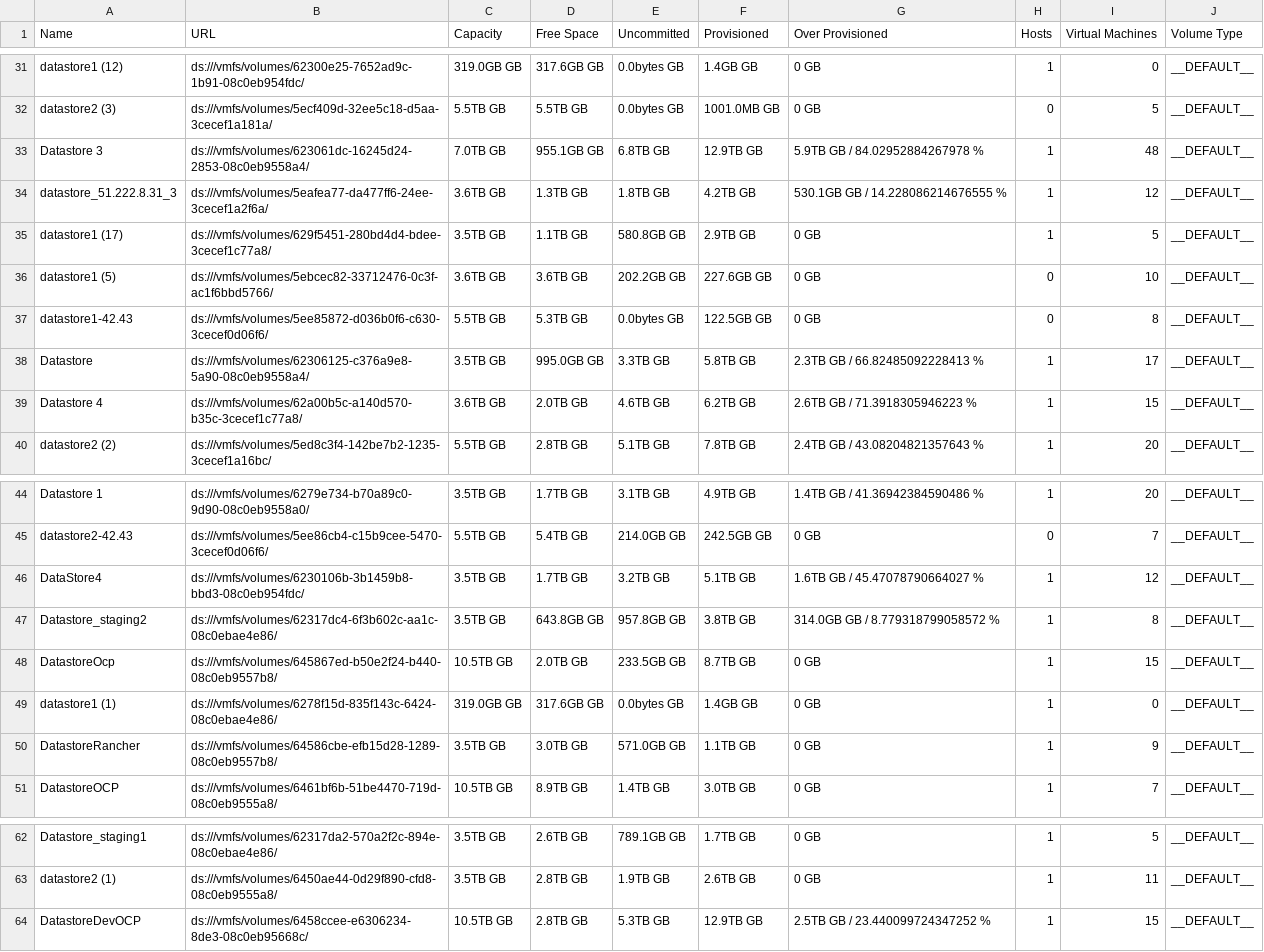
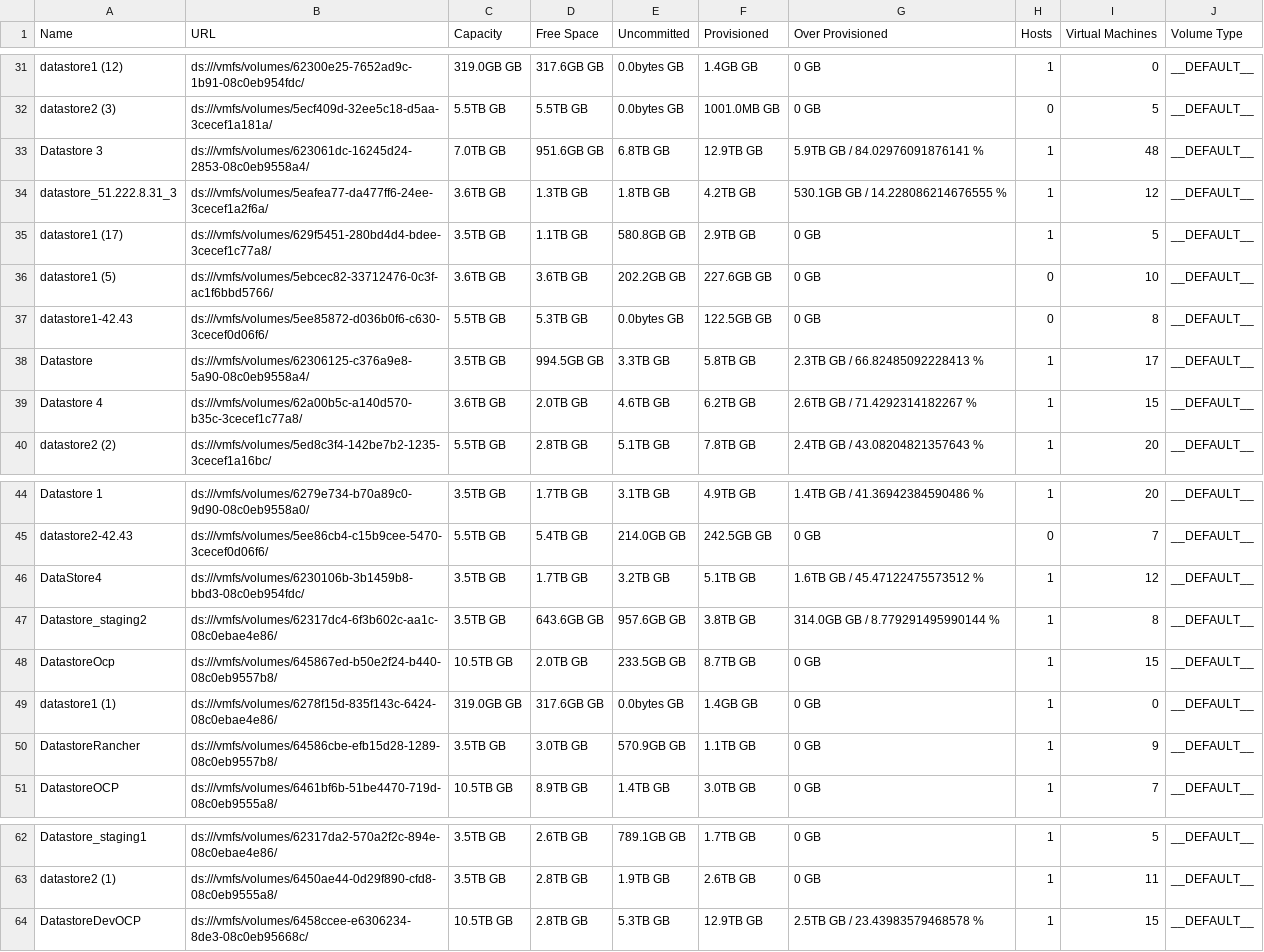
Before and after one commit to MuralidharB/vmosmapping, a CSV file: data/vmdatastores.csv, drawn as a sheet; only a part is shown, gaps mark what is left out; the diff covers the shown part only.

```diff
--- a/data/vmdatastores.csv
+++ b/data/vmdatastores.csv
@@ -32,3 +32,3 @@ datastore1 (12),ds:///vmfs/volumes/62300e25-7652ad9c-1b91-08c0eb954fdc/,319.0GB
 datastore2 (3),ds:///vmfs/volumes/5ecf409d-32ee5c18-d5aa-3cecef1a181a/,5.5TB GB,5.5TB GB,0.0bytes GB,1001.0MB GB,0 GB,0,5,__DEFAULT__
-Datastore 3,ds:///vmfs/volumes/623061dc-16245d24-2853-08c0eb9558a4/,7.0TB GB,955.1GB GB,6.8TB GB,12.9TB GB,5.9TB GB / 84.02952884267978 %,1,48,__DEFAULT__
+Datastore 3,ds:///vmfs/volumes/623061dc-16245d24-2853-08c0eb9558a4/,7.0TB GB,951.6GB GB,6.8TB GB,12.9TB GB,5.9TB GB / 84.02976091876141 %,1,48,__DEFAULT__
 datastore_51.222.8.31_3,ds:///vmfs/volumes/5eafea77-da477ff6-24ee-3cecef1a2f6a/,3.6TB GB,1.3TB GB,1.8TB GB,4.2TB GB,530.1GB GB / 14.228086214676555 %,1,12,__DEFAULT__
@@ -37,4 +37,4 @@ datastore1 (5),ds:///vmfs/volumes/5ebcec82-33712476-0c3f-ac1f6bbd5766/,3.6TB GB,
 datastore1-42.43,ds:///vmfs/volumes/5ee85872-d036b0f6-c630-3cecef0d06f6/,5.5TB GB,5.3TB GB,0.0bytes GB,122.5GB GB,0 GB,0,8,__DEFAULT__
-Datastore,ds:///vmfs/volumes/62306125-c376a9e8-5a90-08c0eb9558a4/,3.5TB GB,995.0GB GB,3.3TB GB,5.8TB GB,2.3TB GB / 66.82485092228413 %,1,17,__DEFAULT__
-Datastore 4,ds:///vmfs/volumes/62a00b5c-a140d570-b35c-3cecef1c77a8/,3.6TB GB,2.0TB GB,4.6TB GB,6.2TB GB,2.6TB GB / 71.3918305946223 %,1,15,__DEFAULT__
+Datastore,ds:///vmfs/volumes/62306125-c376a9e8-5a90-08c0eb9558a4/,3.5TB GB,994.5GB GB,3.3TB GB,5.8TB GB,2.3TB GB / 66.82485092228413 %,1,17,__DEFAULT__
+Datastore 4,ds:///vmfs/volumes/62a00b5c-a140d570-b35c-3cecef1c77a8/,3.6TB GB,2.0TB GB,4.6TB GB,6.2TB GB,2.6TB GB / 71.4292314182267 %,1,15,__DEFAULT__
 datastore2 (2),ds:///vmfs/volumes/5ed8c3f4-142be7b2-1235-3cecef1a16bc/,5.5TB GB,2.8TB GB,5.1TB GB,7.8TB GB,2.4TB GB / 43.08204821357643 %,1,20,__DEFAULT__
@@ -45,7 +45,7 @@ Datastore 1,ds:///vmfs/volumes/6279e734-b70a89c0-9d90-08c0eb9558a0/,3.5TB GB,1.7
 datastore2-42.43,ds:///vmfs/volumes/5ee86cb4-c15b9cee-5470-3cecef0d06f6/,5.5TB GB,5.4TB GB,214.0GB GB,242.5GB GB,0 GB,0,7,__DEFAULT__
-DataStore4,ds:///vmfs/volumes/6230106b-3b1459b8-bbd3-08c0eb954fdc/,3.5TB GB,1.7TB GB,3.2TB GB,5.1TB GB,1.6TB GB / 45.47078790664027 %,1,12,__DEFAULT__
-Datastore_staging2,ds:///vmfs/volumes/62317dc4-6f3b602c-aa1c-08c0ebae4e86/,3.5TB GB,643.8GB GB,957.8GB GB,3.8TB GB,314.0GB GB / 8.779318799058572 %,1,8,__DEFAULT__
+DataStore4,ds:///vmfs/volumes/6230106b-3b1459b8-bbd3-08c0eb954fdc/,3.5TB GB,1.7TB GB,3.2TB GB,5.1TB GB,1.6TB GB / 45.47122475573512 %,1,12,__DEFAULT__
+Datastore_staging2,ds:///vmfs/volumes/62317dc4-6f3b602c-aa1c-08c0ebae4e86/,3.5TB GB,643.6GB GB,957.6GB GB,3.8TB GB,314.0GB GB / 8.779291495990144 %,1,8,__DEFAULT__
 DatastoreOcp,ds:///vmfs/volumes/645867ed-b50e2f24-b440-08c0eb9557b8/,10.5TB GB,2.0TB GB,233.5GB GB,8.7TB GB,0 GB,1,15,__DEFAULT__
 datastore1 (1),ds:///vmfs/volumes/6278f15d-835f143c-6424-08c0ebae4e86/,319.0GB GB,317.6GB GB,0.0bytes GB,1.4GB GB,0 GB,1,0,__DEFAULT__
-DatastoreRancher,ds:///vmfs/volumes/64586cbe-efb15d28-1289-08c0eb9557b8/,3.5TB GB,3.0TB GB,571.0GB GB,1.1TB GB,0 GB,1,9,__DEFAULT__
+DatastoreRancher,ds:///vmfs/volumes/64586cbe-efb15d28-1289-08c0eb9557b8/,3.5TB GB,3.0TB GB,570.9GB GB,1.1TB GB,0 GB,1,9,__DEFAULT__
 DatastoreOCP,ds:///vmfs/volumes/6461bf6b-51be4470-719d-08c0eb9555a8/,10.5TB GB,8.9TB GB,1.4TB GB,3.0TB GB,0 GB,1,7,__DEFAULT__
@@ -63,2 +63,2 @@ Datastore_staging1,ds:///vmfs/volumes/62317da2-570a2f2c-894e-08c0ebae4e86/,3.5TB
 datastore2 (1),ds:///vmfs/volumes/6450ae44-0d29f890-cfd8-08c0eb9555a8/,3.5TB GB,2.8TB GB,1.9TB GB,2.6TB GB,0 GB,1,11,__DEFAULT__
-DatastoreDevOCP,ds:///vmfs/volumes/6458ccee-e6306234-8de3-08c0eb95668c/,10.5TB GB,2.8TB GB,5.3TB GB,12.9TB GB,2.5TB GB / 23.440099724347252 %,1,15,__DEFAULT__
+DatastoreDevOCP,ds:///vmfs/volumes/6458ccee-e6306234-8de3-08c0eb95668c/,10.5TB GB,2.8TB GB,5.3TB GB,12.9TB GB,2.5TB GB / 23.43983579468578 %,1,15,__DEFAULT__
```
Also changed, not shown: 15 edited cells elsewhere in this file, data/vmflavors.csv, data/vminventory.csv, 3 other files.
